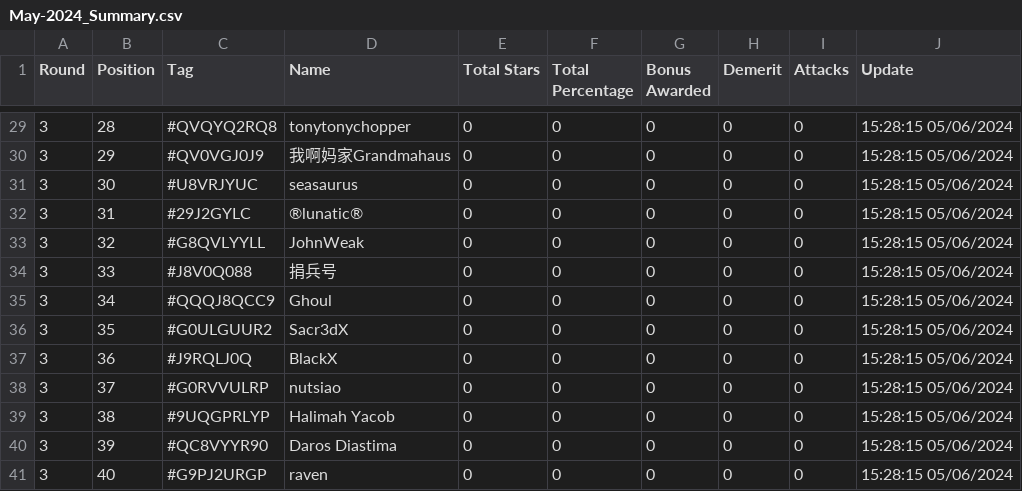
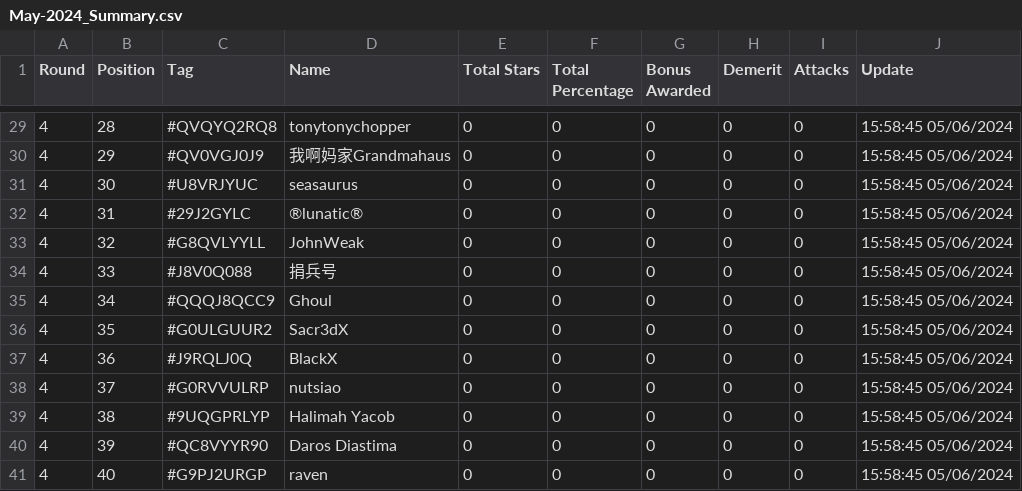
Before and after one commit to koweeshi/coc_cwl_scoreboard, a CSV file: May-2024_Summary.csv, drawn as a sheet; only a part is shown, gaps mark what is left out; the diff covers the shown part only; the diff names each change by its address in the sheet, - before the commit and + after, or states it on an @@ line.

```diff
--- a/May-2024_Summary.csv
+++ b/May-2024_Summary.csv
-A29:A41 (Round): 3
+A29:A41 (Round): 4
-J29:J41 (Update): 15:28:15 05/06/2024
+J29:J41 (Update): 15:58:45 05/06/2024
```
Also changed, not shown: 54 edited cells elsewhere in this file.
